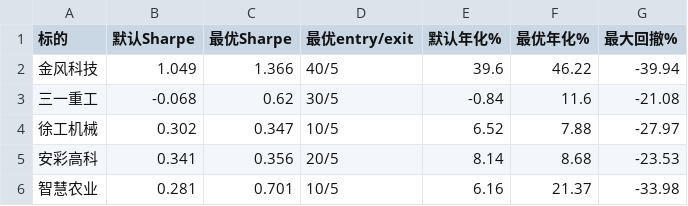
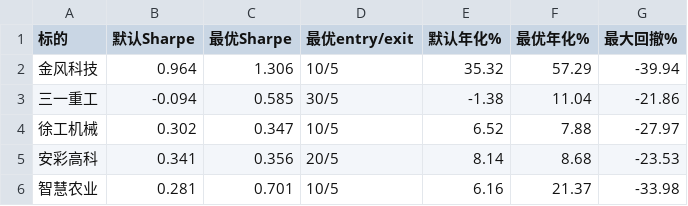
Before and after one commit to wangmx816/turtle-quant-strategy, a CSV file: output/comparison.csv, drawn as a sheet.

```diff
--- a/output/comparison.csv
+++ b/output/comparison.csv
@@ -1,4 +1,4 @@
 标的,默认Sharpe,最优Sharpe,最优entry/exit,默认年化%,最优年化%,最大回撤%
-金风科技,1.049,1.366,40/5,39.6,46.22,-39.94
-三一重工,-0.068,0.62,30/5,-0.84,11.6,-21.08
+金风科技,0.964,1.306,10/5,35.32,57.29,-39.94
+三一重工,-0.094,0.585,30/5,-1.38,11.04,-21.86
 徐工机械,0.302,0.347,10/5,6.52,7.88,-27.97
```
Also changed, not shown: data/002202_daily.csv, data/600031_daily.csv, 7 other files.
